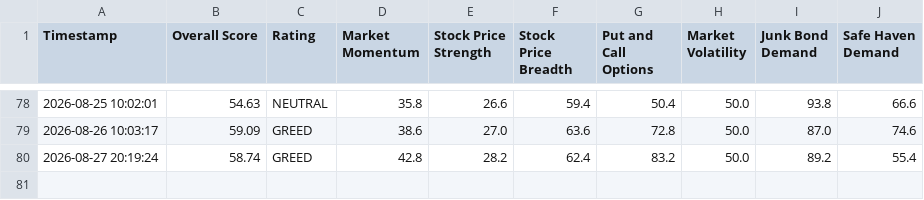
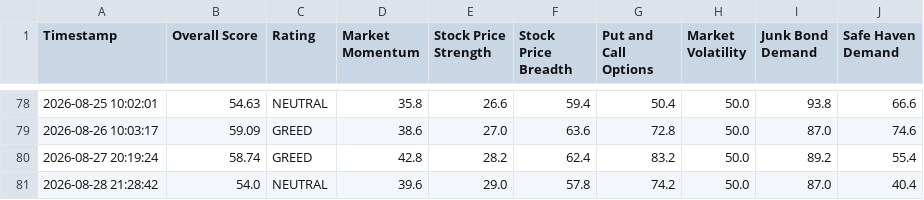
Before and after one commit to adilelam-pixel/fear-and-greed-bot, a CSV file: fear_and_greed_history.csv, drawn as a sheet; only a part is shown, gaps mark what is left out; the diff names each change by its address in the sheet, - before the commit and + after, or states it on an @@ line.

```diff
--- a/fear_and_greed_history.csv
+++ b/fear_and_greed_history.csv
+row 81: 2026-08-28 21:28:42 | 54.0 | NEUTRAL | 39.6 | 29.0 | 57.8 | 74.2 | 50.0 | 87.0 | 40.4
```
